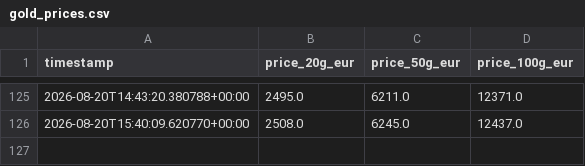
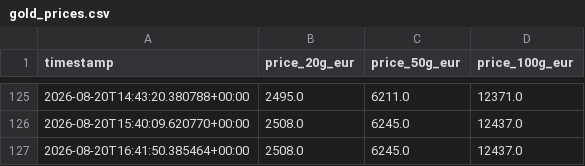
Before and after one commit to ShabazAfraj/gold-price-tracker, a CSV file: gold_prices.csv, drawn as a sheet; only a part is shown, gaps mark what is left out.

```diff
--- a/gold_prices.csv
+++ b/gold_prices.csv
@@ -126 +126,2 @@ timestamp,price_20g_eur,price_50g_eur,price_100g_eur
 2026-08-20T15:40:09.620770+00:00,2508.0,6245.0,12437.0
+2026-08-20T16:41:50.385464+00:00,2508.0,6245.0,12437.0
```
